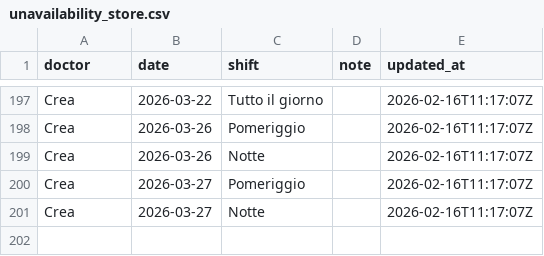
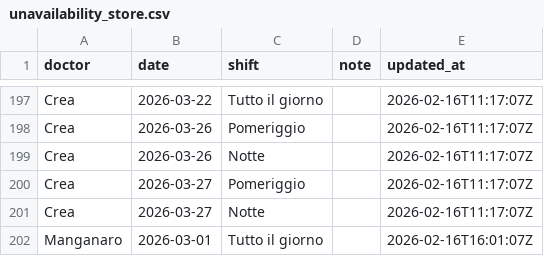
Before and after one commit to rlicordari/Turni-ind, a CSV file: unavailability_store.csv, drawn as a sheet; only a part is shown, gaps mark what is left out; the diff names each change by its address in the sheet, - before the commit and + after, or states it on an @@ line.

Commit message:
Update unavailability: Manganaro (2026-02-16T16:01:07Z)

```diff
--- a/unavailability_store.csv
+++ b/unavailability_store.csv
+row 202: Manganaro | 2026-03-01 | Tutto il giorno |  | 2026-02-16T16:01:07Z
```
